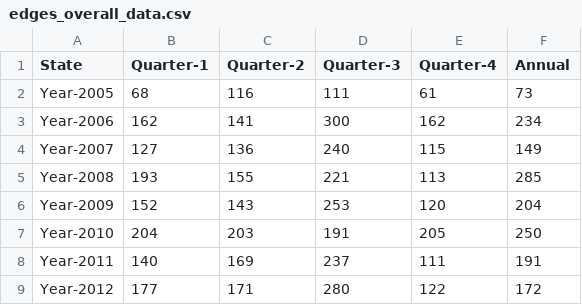
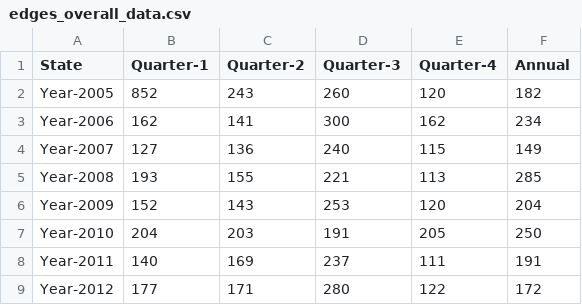
Before and after one commit to kkasunperera/visualizer, a CSV file: src/main/webapp/csv/edges_overall_data.csv, drawn as a sheet; the diff names each change by its address in the sheet, - before the commit and + after, or states it on an @@ line.

Commit message:
completed quartely and annauly data retrival and representation throw the mysql database

```diff
--- a/src/main/webapp/csv/edges_overall_data.csv
+++ b/src/main/webapp/csv/edges_overall_data.csv
-B2 (Quarter-1): 68
+B2 (Quarter-1): 852
-C2 (Quarter-2): 116
+C2 (Quarter-2): 243
-D2 (Quarter-3): 111
+D2 (Quarter-3): 260
-E2 (Quarter-4): 61
+E2 (Quarter-4): 120
-F2 (Annual): 73
+F2 (Annual): 182
```
Also changed, not shown: 2 other files.
